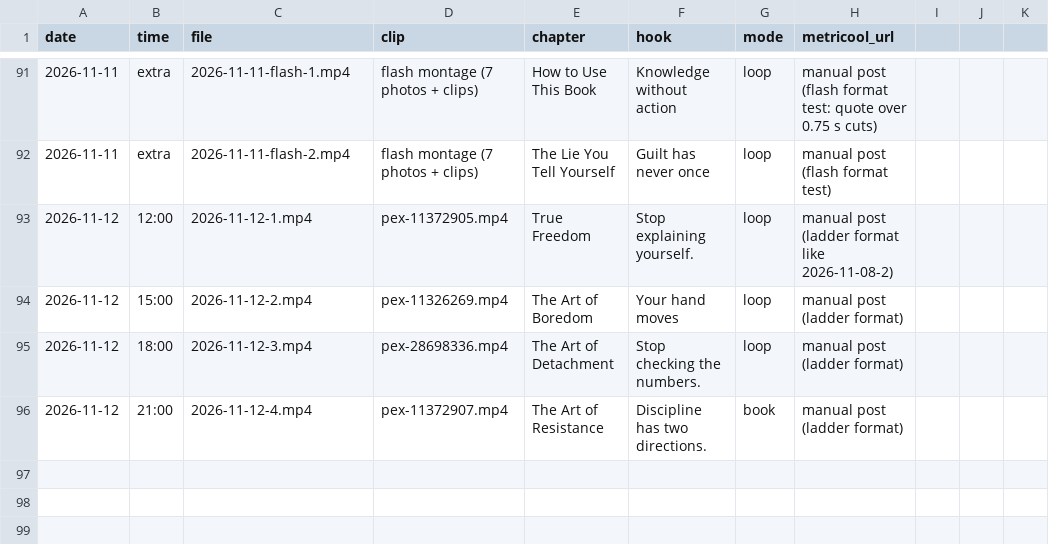
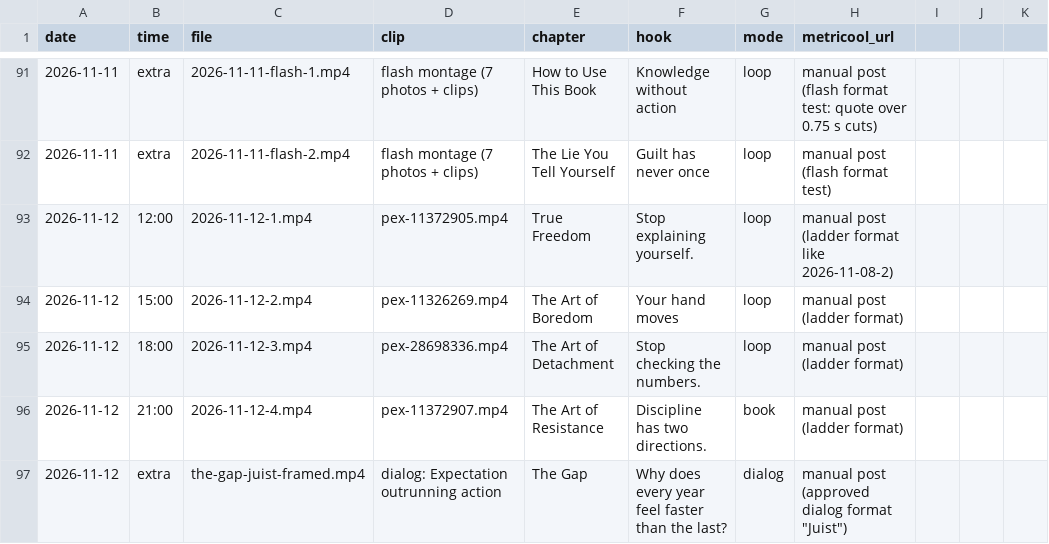
Before and after one commit to adriaanisufi-ops/ladder-content, a CSV file: log.csv, drawn as a sheet; only a part is shown, gaps mark what is left out.

```diff
--- a/log.csv
+++ b/log.csv
@@ -96 +96,2 @@ date,time,file,clip,chapter,hook,mode,metricool_url
 2026-11-12,21:00,2026-11-12-4.mp4,pex-11372907.mp4,The Art of Resistance,Discipline has two directions.,book,manual post (ladder format)
+2026-11-12,extra,the-gap-juist-framed.mp4,dialog: Expectation outrunning action,The Gap,Why does every year feel faster than the last?,dialog,manual post (approved dialog format "Juist")
```
Also changed, not shown: 3 other files.
